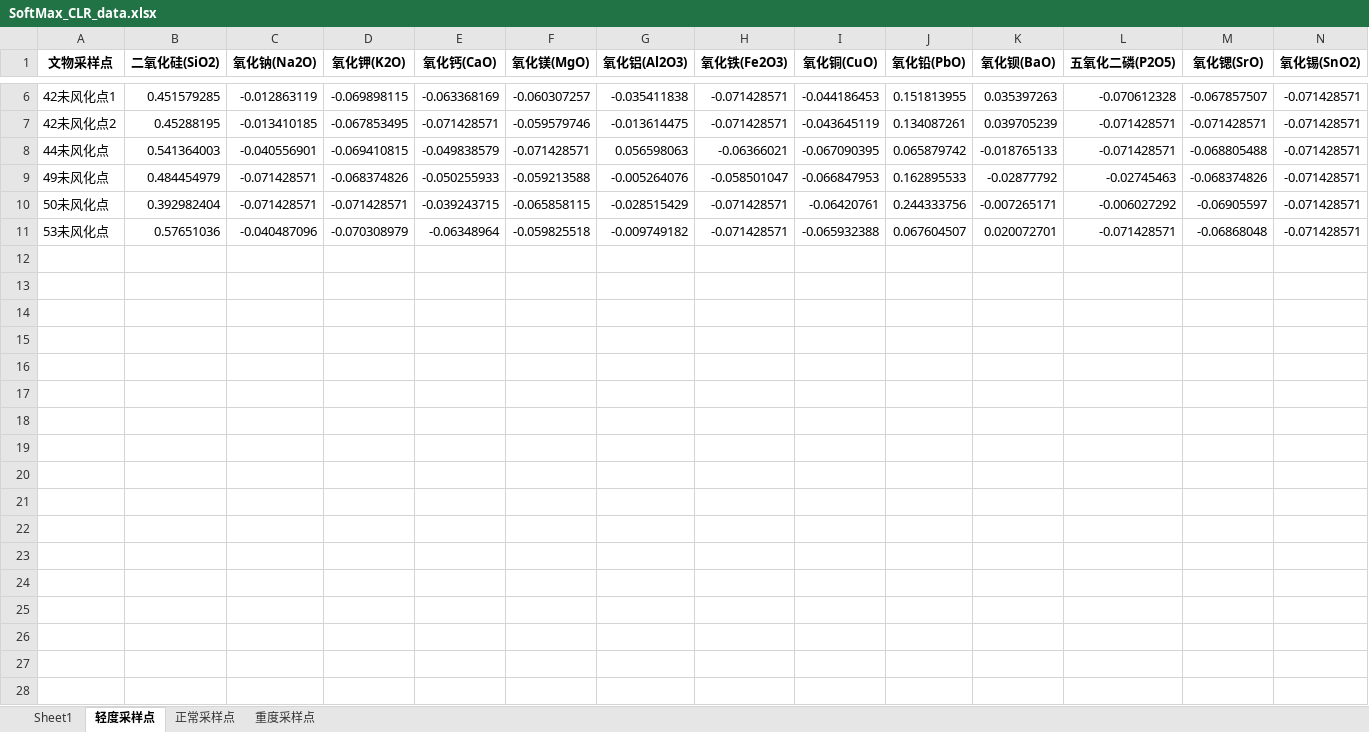
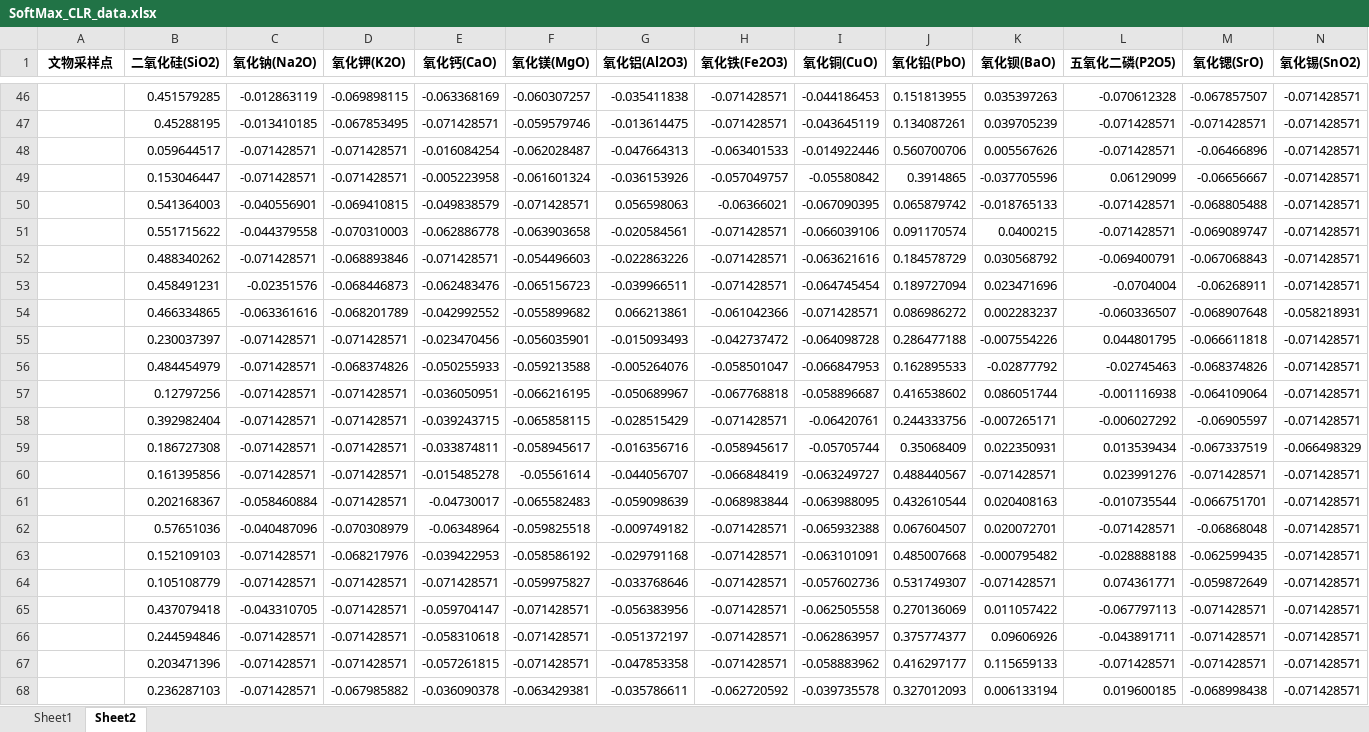
Before and after one commit to wudixzy/MathGame2, an Excel workbook: SoftMax_CLR_data.xlsx, sheet Sheet2, drawn as a sheet; only a part is shown, gaps mark what is left out; values as stored, in another font and other column widths than the file's, no borders; addresses are those after the commit; rows hold the shown columns only; the diff covers the shown part only; the diff names each change by its address in the sheet, - before the commit and + after, or states it on an @@ line.

```diff
--- a/SoftMax_CLR_data.xlsx (sheet Sheet2)
+++ b/SoftMax_CLR_data.xlsx (sheet Sheet2)
-sheet tab: 轻度采样点
+sheet tab: Sheet2
-sheet tab: 正常采样点
-sheet tab: 重度采样点
-A46 (文物采样点): 42未风化点1
+A46 (文物采样点): (empty)
-A47 (文物采样点): 42未风化点2
+A47 (文物采样点): (empty)
+row 48:  | 0.059644517 | -0.071428571 | -0.071428571 | -0.016084254 | -0.062028487 | -0.047664313 | -0.063401533 | -0.014922446 | 0.560700706 | 0.005567626 | -0.071428571 | -0.06466896 | -0.071428571
+row 49:  | 0.153046447 | -0.071428571 | -0.071428571 | -0.005223958 | -0.061601324 | -0.036153926 | -0.057049757 | -0.05580842 | 0.3914865 | -0.037705596 | 0.06129099 | -0.06656667 | -0.071428571
-A50 (文物采样点): 44未风化点
+A50 (文物采样点): (empty)
+row 51:  | 0.551715622 | -0.044379558 | -0.070310003 | -0.062886778 | -0.063903658 | -0.020584561 | -0.071428571 | -0.066039106 | 0.091170574 | 0.0400215 | -0.071428571 | -0.069089747 | -0.071428571
+row 52:  | 0.488340262 | -0.071428571 | -0.068893846 | -0.071428571 | -0.054496603 | -0.022863226 | -0.071428571 | -0.063621616 | 0.184578729 | 0.030568792 | -0.069400791 | -0.067068843 | -0.071428571
+row 53:  | 0.458491231 | -0.02351576 | -0.068446873 | -0.062483476 | -0.065156723 | -0.039966511 | -0.071428571 | -0.064745454 | 0.189727094 | 0.023471696 | -0.0704004 | -0.06268911 | -0.071428571
+row 54:  | 0.466334865 | -0.063361616 | -0.068201789 | -0.042992552 | -0.055899682 | 0.066213861 | -0.061042366 | -0.071428571 | 0.086986272 | 0.002283237 | -0.060336507 | -0.068907648 | -0.058218931
+row 55:  | 0.230037397 | -0.071428571 | -0.071428571 | -0.023470456 | -0.056035901 | -0.015093493 | -0.042737472 | -0.064098728 | 0.286477188 | -0.007554226 | 0.044801795 | -0.066611818 | -0.071428571
-A56 (文物采样点): 49未风化点
+A56 (文物采样点): (empty)
+row 57:  | 0.12797256 | -0.071428571 | -0.071428571 | -0.036050951 | -0.066216195 | -0.050689967 | -0.067768818 | -0.058896687 | 0.416538602 | 0.086051744 | -0.001116938 | -0.064109064 | -0.071428571
-A58 (文物采样点): 50未风化点
+A58 (文物采样点): (empty)
+row 59:  | 0.186727308 | -0.071428571 | -0.071428571 | -0.033874811 | -0.058945617 | -0.016356716 | -0.058945617 | -0.05705744 | 0.35068409 | 0.022350931 | 0.013539434 | -0.067337519 | -0.066498329
+row 60:  | 0.161395856 | -0.071428571 | -0.071428571 | -0.015485278 | -0.05561614 | -0.044056707 | -0.066848419 | -0.063249727 | 0.488440567 | -0.071428571 | 0.023991276 | -0.071428571 | -0.071428571
+row 61:  | 0.202168367 | -0.058460884 | -0.071428571 | -0.04730017 | -0.065582483 | -0.059098639 | -0.068983844 | -0.063988095 | 0.432610544 | 0.020408163 | -0.010735544 | -0.066751701 | -0.071428571
-A62 (文物采样点): 53未风化点
+A62 (文物采样点): (empty)
+row 63:  | 0.152109103 | -0.071428571 | -0.068217976 | -0.039422953 | -0.058586192 | -0.029791168 | -0.071428571 | -0.063101091 | 0.485007668 | -0.000795482 | -0.028888188 | -0.062599435 | -0.071428571
+row 64:  | 0.105108779 | -0.071428571 | -0.071428571 | -0.071428571 | -0.059975827 | -0.033768646 | -0.071428571 | -0.057602736 | 0.531749307 | -0.071428571 | 0.074361771 | -0.059872649 | -0.071428571
+row 65:  | 0.437079418 | -0.043310705 | -0.071428571 | -0.059704147 | -0.071428571 | -0.056383956 | -0.071428571 | -0.062505558 | 0.270136069 | 0.011057422 | -0.067797113 | -0.071428571 | -0.071428571
+row 66:  | 0.244594846 | -0.071428571 | -0.071428571 | -0.058310618 | -0.071428571 | -0.051372197 | -0.071428571 | -0.062863957 | 0.375774377 | 0.09606926 | -0.043891711 | -0.071428571 | -0.071428571
+row 67:  | 0.203471396 | -0.071428571 | -0.071428571 | -0.057261815 | -0.071428571 | -0.047853358 | -0.071428571 | -0.058883962 | 0.416297177 | 0.115659133 | -0.071428571 | -0.071428571 | -0.071428571
+row 68:  | 0.236287103 | -0.071428571 | -0.067985882 | -0.036090378 | -0.063429381 | -0.035786611 | -0.062720592 | -0.039735578 | 0.327012093 | 0.006133194 | 0.019600185 | -0.068998438 | -0.071428571
```
Also changed, not shown: 44 added rows and 4 removed rows elsewhere in this sheet, sheet Sheet1, Merged_SoftMax_CLR_data.xlsx, 6 other files.
